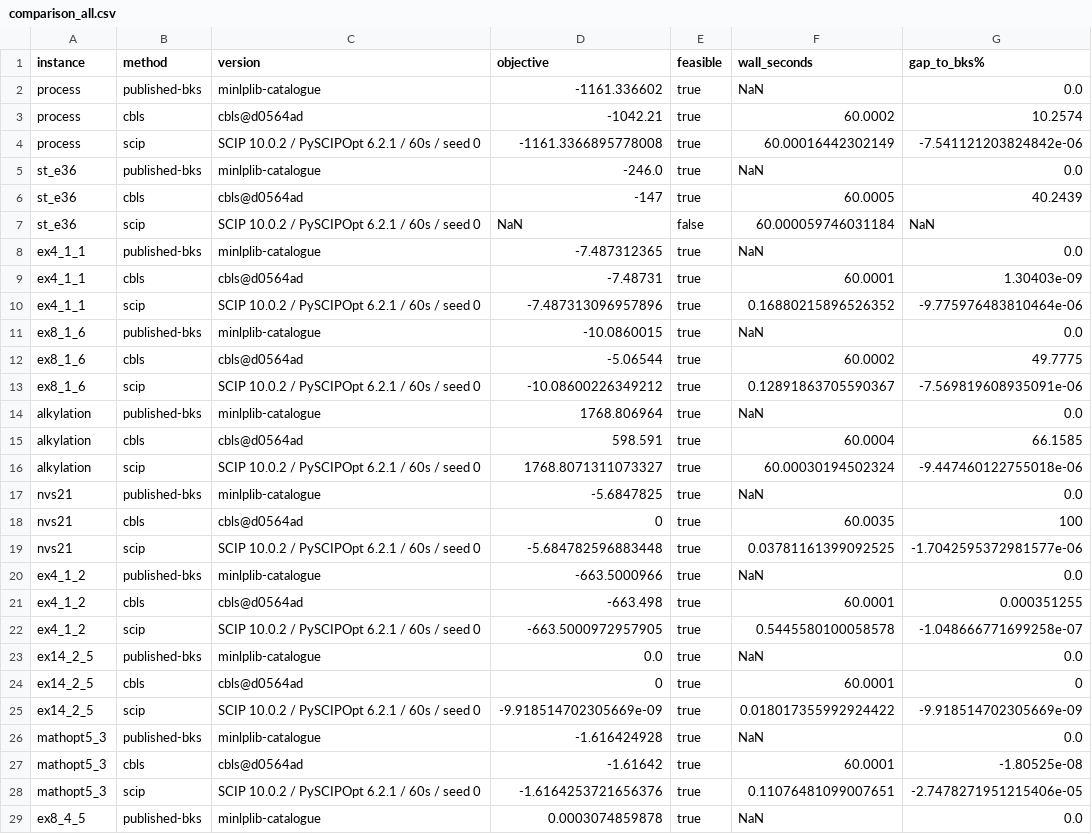
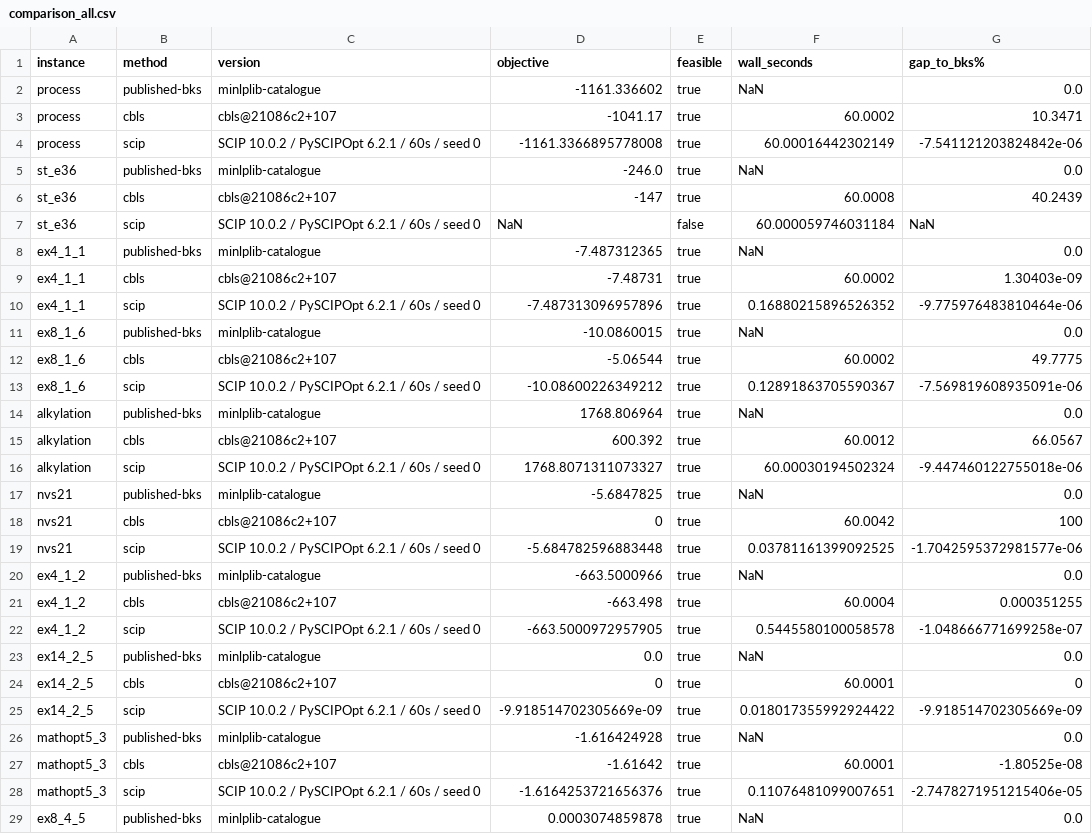
Before and after one commit to spoorendonk/cbls, a CSV file: benchmarks/instances/minlplib/comparison_all.csv, drawn as a sheet; only a part is shown; the diff covers the shown part only; the diff names each change by its address in the sheet, - before the commit and + after, or states it on an @@ line.

```diff
--- a/benchmarks/instances/minlplib/comparison_all.csv
+++ b/benchmarks/instances/minlplib/comparison_all.csv
-C3 (version): cbls@d0564ad
+C3 (version): cbls@21086c2+107
-D3 (objective): -1042.21
+D3 (objective): -1041.17
-G3 (gap_to_bks%): 10.2574
+G3 (gap_to_bks%): 10.3471
-C6 (version): cbls@d0564ad
+C6 (version): cbls@21086c2+107
-F6 (wall_seconds): 60.0005
+F6 (wall_seconds): 60.0008
-C9 (version): cbls@d0564ad
+C9 (version): cbls@21086c2+107
-F9 (wall_seconds): 60.0001
+F9 (wall_seconds): 60.0002
-C12 (version): cbls@d0564ad
+C12 (version): cbls@21086c2+107
-C15 (version): cbls@d0564ad
+C15 (version): cbls@21086c2+107
-D15 (objective): 598.591
+D15 (objective): 600.392
-F15 (wall_seconds): 60.0004
+F15 (wall_seconds): 60.0012
-G15 (gap_to_bks%): 66.1585
+G15 (gap_to_bks%): 66.0567
-C18 (version): cbls@d0564ad
+C18 (version): cbls@21086c2+107
-F18 (wall_seconds): 60.0035
+F18 (wall_seconds): 60.0042
-C21 (version): cbls@d0564ad
+C21 (version): cbls@21086c2+107
-F21 (wall_seconds): 60.0001
+F21 (wall_seconds): 60.0004
-C24 (version): cbls@d0564ad
+C24 (version): cbls@21086c2+107
-C27 (version): cbls@d0564ad
+C27 (version): cbls@21086c2+107
```
Also changed, not shown: 92 edited cells elsewhere in this file, benchmarks/instances/minlplib/comparison.csv, 8 other files.
